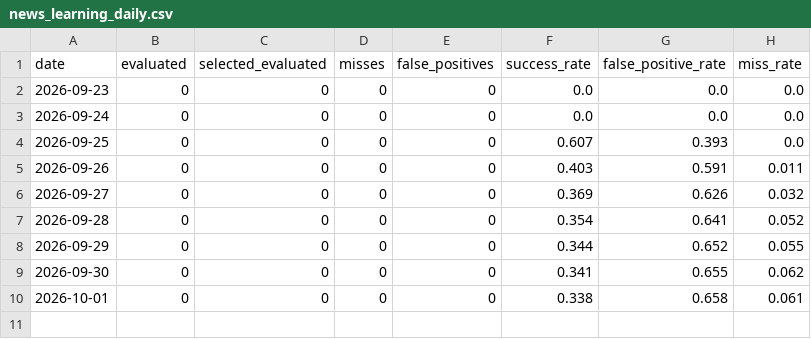
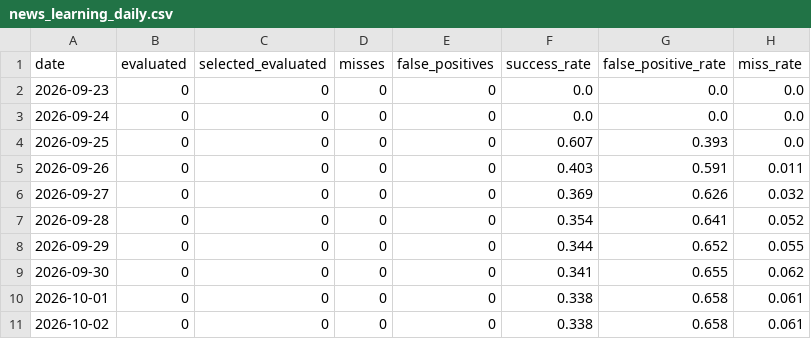
Before and after one commit to vishwasgarg5/news-knowledge-bot, a CSV file: data/news_learning_daily.csv, drawn as a sheet.

```diff
--- a/data/news_learning_daily.csv
+++ b/data/news_learning_daily.csv
@@ -10 +10,2 @@ date,evaluated,selected_evaluated,misses,false_positives,success_rate,false_posi
 2026-10-01,0,0,0,0,0.338,0.658,0.061
+2026-10-02,0,0,0,0,0.338,0.658,0.061
```
Also changed, not shown: data/news_history.csv, data/story_timeline.csv, 1 other file.
